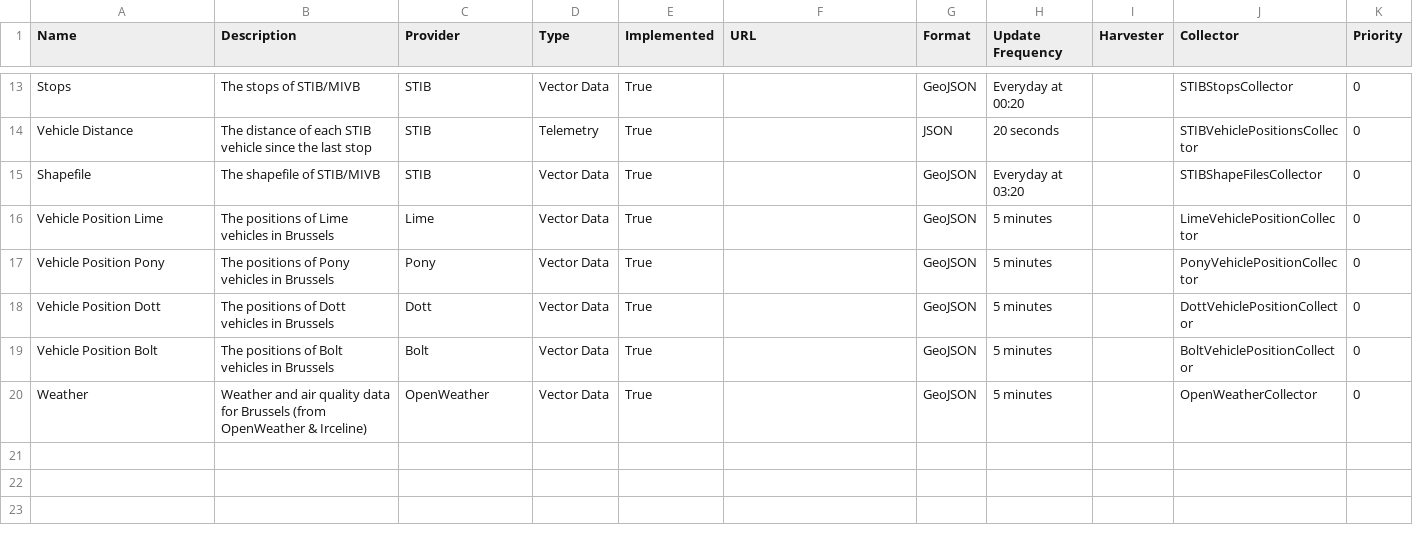
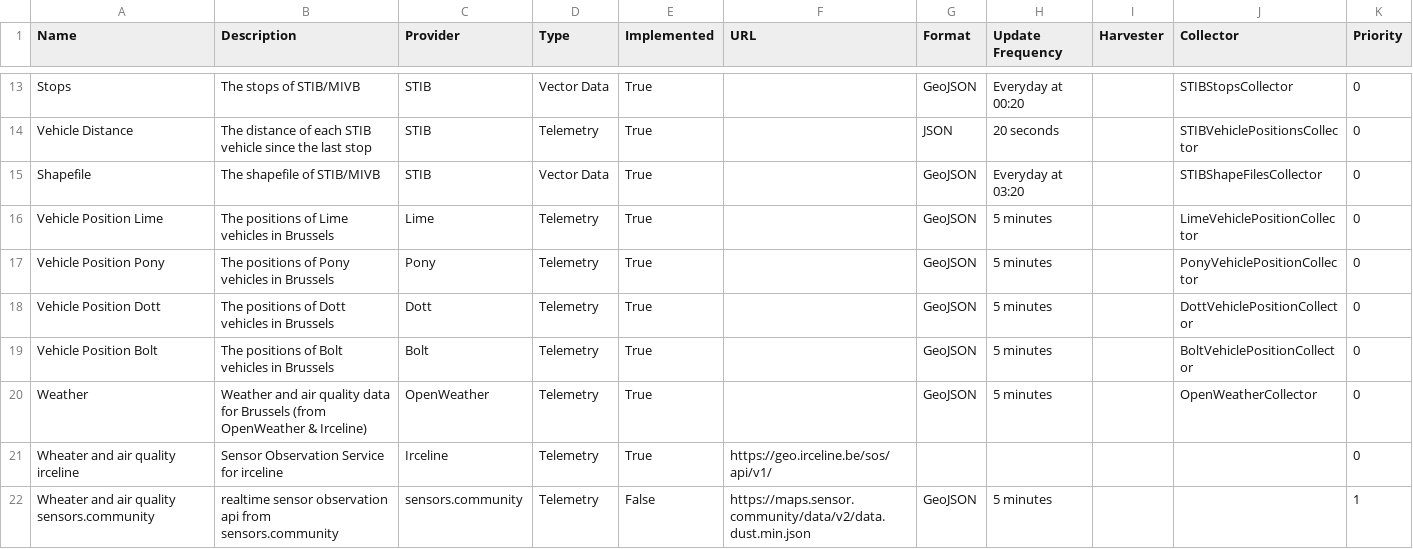
Before and after one commit to FARI-brussels/digital-twin-progress-tracker, a CSV file: data.csv, drawn as a sheet; only a part is shown, gaps mark what is left out.

Commit message:
added sensor.community

```diff
--- a/data.csv
+++ b/data.csv
@@ -15,6 +15,8 @@ Vehicle Distance,The distance of each STIB vehicle since the last stop,STIB,Tele
 Shapefile,The shapefile of STIB/MIVB,STIB,Vector Data,True,,GeoJSON,Everyday at 03:20,,STIBShapeFilesCollector,0
-Vehicle Position Lime,The positions of Lime vehicles in Brussels,Lime,Vector Data,True,,GeoJSON,5 minutes,,LimeVehiclePositionCollector,0
-Vehicle Position Pony,The positions of Pony vehicles in Brussels,Pony,Vector Data,True,,GeoJSON,5 minutes,,PonyVehiclePositionCollector,0
-Vehicle Position Dott,The positions of Dott vehicles in Brussels,Dott,Vector Data,True,,GeoJSON,5 minutes,,DottVehiclePositionCollector,0
-Vehicle Position Bolt,The positions of Bolt vehicles in Brussels,Bolt,Vector Data,True,,GeoJSON,5 minutes,,BoltVehiclePositionCollector,0
-Weather,Weather and air quality data for Brussels (from OpenWeather & Irceline),OpenWeather,Vector Data,True,,GeoJSON,5 minutes,,OpenWeatherCollector,0
+Vehicle Position Lime,The positions of Lime vehicles in Brussels,Lime,Telemetry,True,,GeoJSON,5 minutes,,LimeVehiclePositionCollector,0
+Vehicle Position Pony,The positions of Pony vehicles in Brussels,Pony,Telemetry,True,,GeoJSON,5 minutes,,PonyVehiclePositionCollector,0
+Vehicle Position Dott,The positions of Dott vehicles in Brussels,Dott,Telemetry,True,,GeoJSON,5 minutes,,DottVehiclePositionCollector,0
+Vehicle Position Bolt,The positions of Bolt vehicles in Brussels,Bolt,Telemetry,True,,GeoJSON,5 minutes,,BoltVehiclePositionCollector,0
+Weather,Weather and air quality data for Brussels (from OpenWeather & Irceline),OpenWeather,Telemetry,True,,GeoJSON,5 minutes,,OpenWeatherCollector,0
+Wheater and air quality irceline,Sensor Observation Service for irceline,Irceline,Telemetry,True,https://geo.irceline.be/sos/api/v1/,,,,,0
+Wheater and air quality sensors.community,realtime sensor observation api from sensors.community,sensors.community,Telemetry,False,https://maps.sensor.community/data/v2/data.dust.min.json,GeoJSON,5 minutes,,,1
```
Also changed, not shown: 1 other file.
